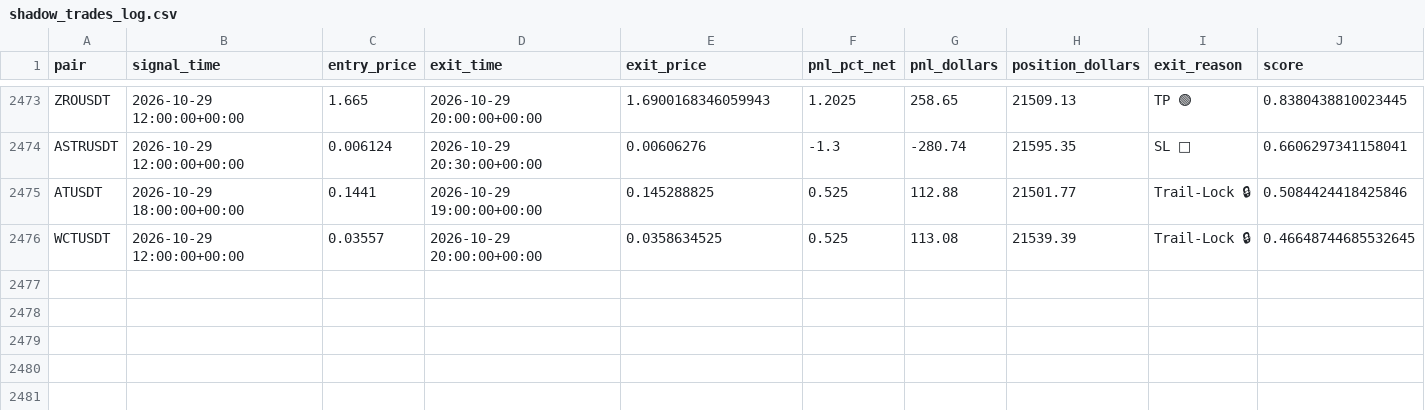
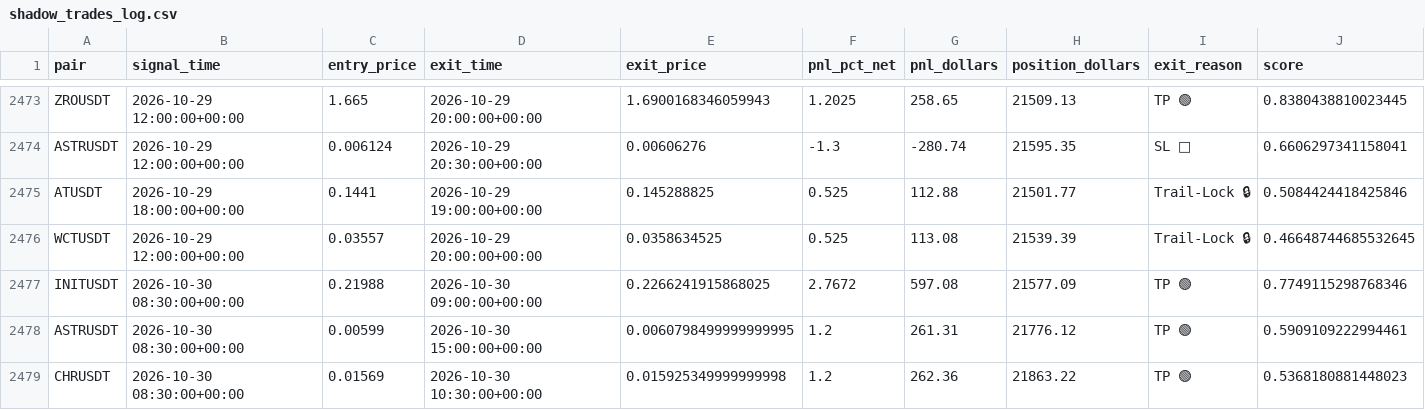
Before and after one commit to tlal1000666-ux/wurfect, a CSV file: shadow_trades_log.csv, drawn as a sheet; only a part is shown, gaps mark what is left out; rows hold the shown columns only; the diff names each change by its address in the sheet, - before the commit and + after, or states it on an @@ line.

```diff
--- a/shadow_trades_log.csv
+++ b/shadow_trades_log.csv
+row 2477: INITUSDT | 2026-10-30 08:30:00+00:00 | 0.21988 | 2026-10-30 09:00:00+00:00 | 0.2266241915868025 | 2.7672 | 597.08 | 21577.09 | TP 🟢 | 0.7749115298768346
+row 2478: ASTRUSDT | 2026-10-30 08:30:00+00:00 | 0.00599 | 2026-10-30 15:00:00+00:00 | 0.0060798499999999995 | 1.2 | 261.31 | 21776.12 | TP 🟢 | 0.5909109222994461
+row 2479: CHRUSDT | 2026-10-30 08:30:00+00:00 | 0.01569 | 2026-10-30 10:30:00+00:00 | 0.015925349999999998 | 1.2 | 262.36 | 21863.22 | TP 🟢 | 0.5368180881448023
```
Also changed, not shown: trades_log.csv, 1 other file.
